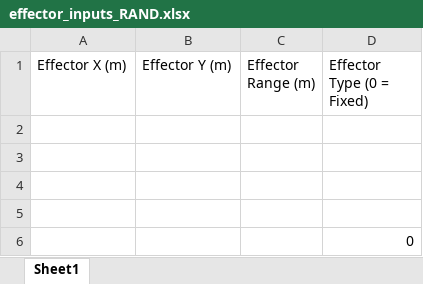
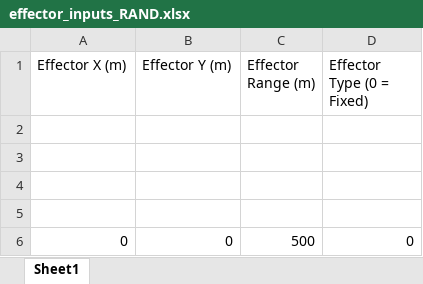
Before and after one commit to aardau/C-UAS_Study, an Excel workbook: effector_inputs_RAND.xlsx, sheet Sheet1, drawn as a sheet; values as stored, in another font and other column widths than the file's, no borders; removed rows and columns are numbered as before the commit, all else as after; the diff names each change by its address in the sheet, - before the commit and + after, or states it on an @@ line.

Commit message:
setup where most effectors randomly generated

```diff
--- a/effector_inputs_RAND.xlsx (sheet Sheet1)
+++ b/effector_inputs_RAND.xlsx (sheet Sheet1)
-row 6:  |  |  | 0
+row 6: 0 | 0 | 500 | 0
```
